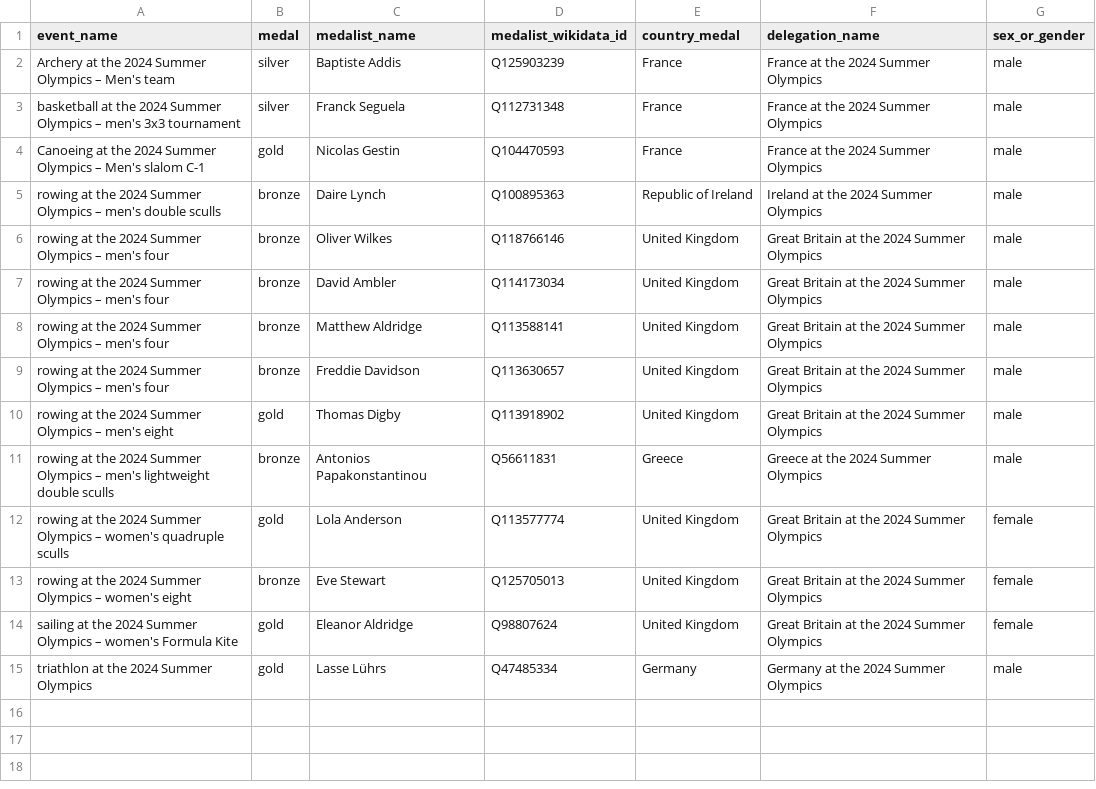
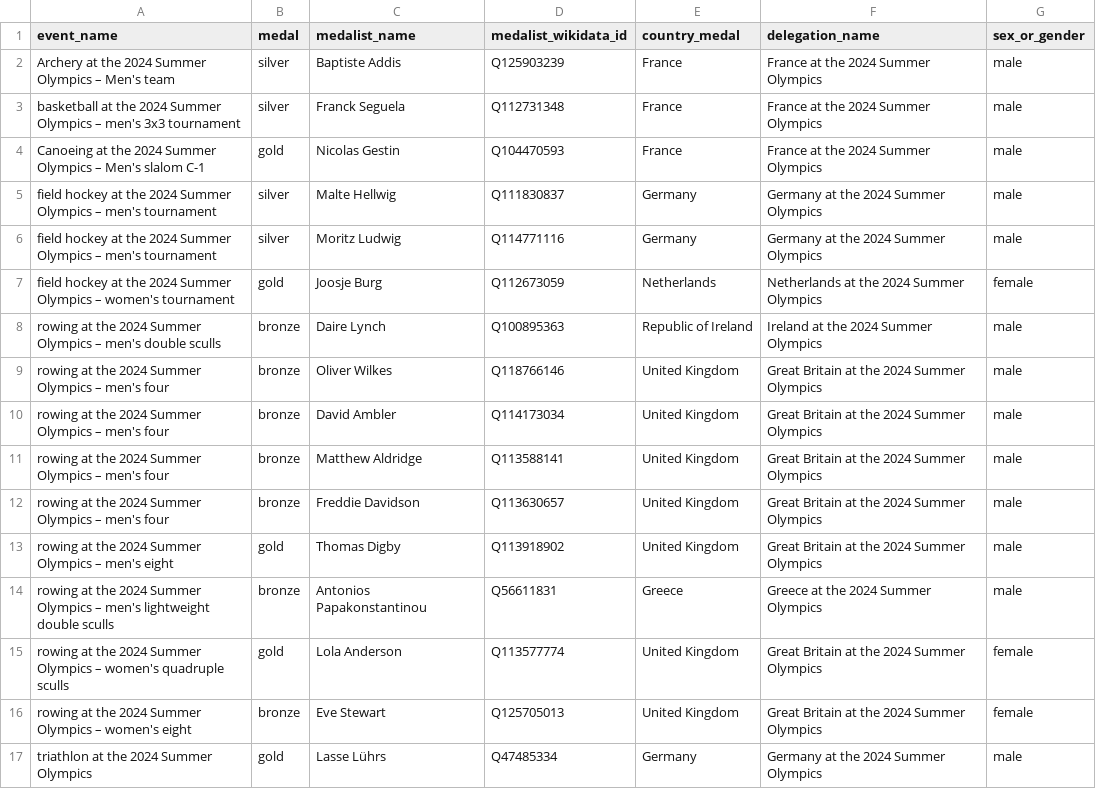
Before and after one commit to EDJNet/OlympicsGoNUTS, a CSV file: 2024/2024_medalists_missing_place_of_birth_from_NUTS_countries.csv, drawn as a sheet; removed rows and columns are numbered as before the commit, all else as after; the diff names each change by its address in the sheet, - before the commit and + after, or states it on an @@ line.

```diff
--- a/2024/2024_medalists_missing_place_of_birth_from_NUTS_countries.csv
+++ b/2024/2024_medalists_missing_place_of_birth_from_NUTS_countries.csv
+row 5: field hockey at the 2024 Summer Olympics – men's tournament | silver | Malte Hellwig | Q111830837 | Germany | Germany at the 2024 Summer Olympics | male
+row 6: field hockey at the 2024 Summer Olympics – men's tournament | silver | Moritz Ludwig | Q114771116 | Germany | Germany at the 2024 Summer Olympics | male
+row 7: field hockey at the 2024 Summer Olympics – women's tournament | gold | Joosje Burg | Q112673059 | Netherlands | Netherlands at the 2024 Summer Olympics | female
-row 14: sailing at the 2024 Summer Olympics – women's Formula Kite | gold | Eleanor Aldridge | Q98807624 | United Kingdom | Great Britain at the 2024 Summer Olympics | female
```
Also changed, not shown: 2024/2024_medalists_missing_place_of_birth.csv, 2024/2024_medals_per_million_residents_in_nuts2.csv, 6 other files.
